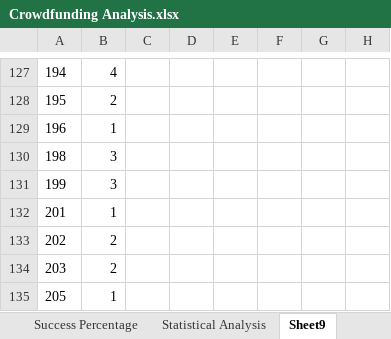
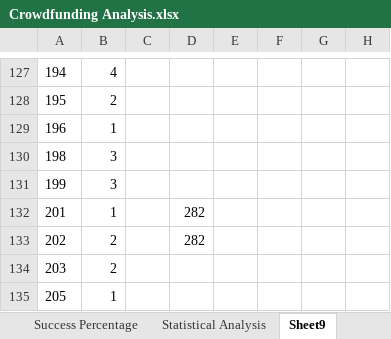
Before and after one commit to AlexMaule/Homework, an Excel workbook: Crowdfunding Analysis.xlsx, sheet Sheet9, drawn as a sheet; only a part is shown, gaps mark what is left out; values as stored, in another font and other column widths than the file's, no borders; charts and pictures not drawn; the diff names each change by its address in the sheet, - before the commit and + after, or states it on an @@ line.

```diff
--- a/Crowdfunding Analysis.xlsx (sheet Sheet9)
+++ b/Crowdfunding Analysis.xlsx (sheet Sheet9)
-D132:D133: (empty)
+D132:D133: 282
```
Also changed, not shown: sheet Crowdfunding, sheet Statistical Analysis, sheet Success Percentage, charts or pictures.
